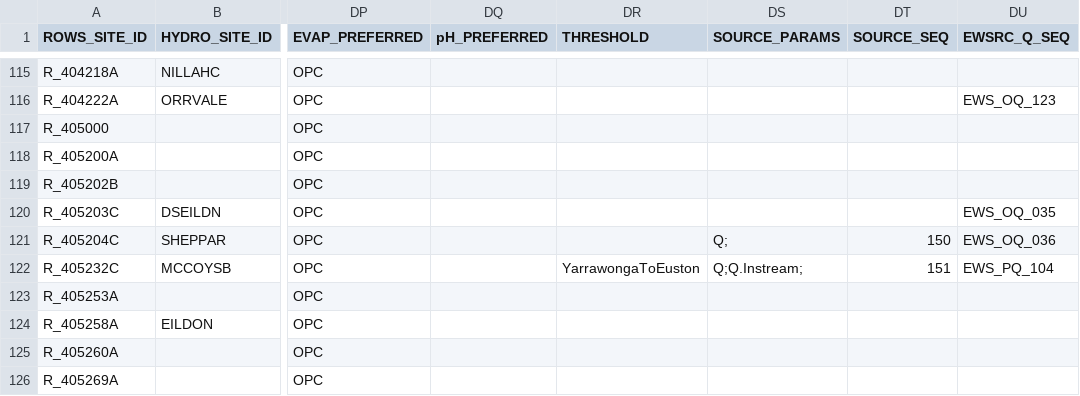
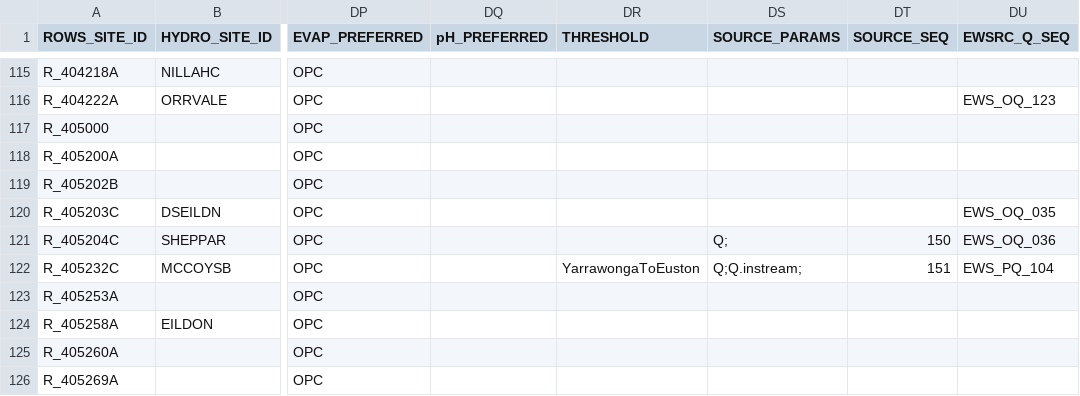
Before and after one commit to lawrenceMDBA/test, a CSV file: Config/MapLayerFiles/ROWS_Locations.csv, drawn as a sheet; only a part is shown, gaps mark what is left out; the diff names each change by its address in the sheet, - before the commit and + after, or states it on an @@ line.

```diff
--- a/Config/MapLayerFiles/ROWS_Locations.csv
+++ b/Config/MapLayerFiles/ROWS_Locations.csv
-DS122 (SOURCE_PARAMS): Q;Q.Instream;
+DS122 (SOURCE_PARAMS): Q;Q.instream;
```
Also changed, not shown: 1 other file.
